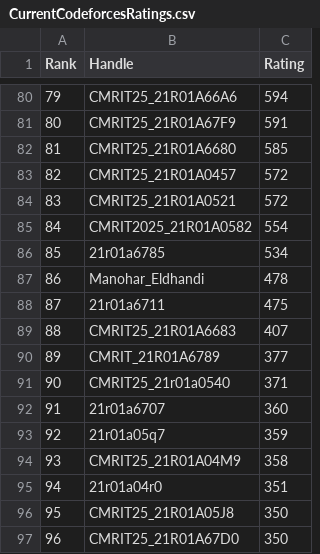
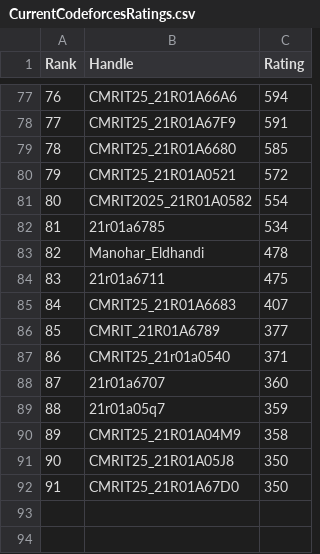
Before and after one commit to gabyah92/CodeforcesRankingGUI, a CSV file: Leaderboards/CurrentCodeforcesRatings.csv, drawn as a sheet; only a part is shown, gaps mark what is left out; removed rows and columns are numbered as before the commit, all else as after; the diff covers the shown part only; the diff names each change by its address in the sheet, - before the commit and + after, or states it on an @@ line.

```diff
--- a/Leaderboards/CurrentCodeforcesRatings.csv
+++ b/Leaderboards/CurrentCodeforcesRatings.csv
@@ column A (Rank) renumbered from row 7 down @@
-row 83: 82 | CMRIT25_21R01A0457 | 572
-row 95: 94 | 21r01a04r0 | 351
```
Also changed, not shown: 2 added rows and 5 removed rows elsewhere in this file.
